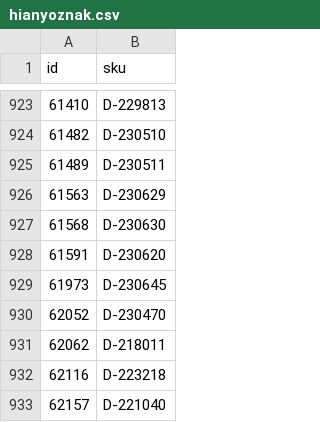
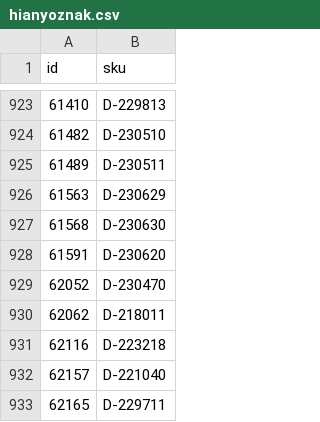
Before and after one commit to woogogo-pro/csv-karcsusito, a CSV file: hianyoznak.csv, drawn as a sheet; only a part is shown, gaps mark what is left out; the shorter side is filled out with more unchanged rows.

```diff
--- a/hianyoznak.csv
+++ b/hianyoznak.csv
@@ -928,3 +928,2 @@
 61591;D-230620
-61973;D-230645
 62052;D-230470
```
Also changed, not shown: karcsusitott_feed.csv, surgos_frissites_valtoztak.csv, 1 other file.
